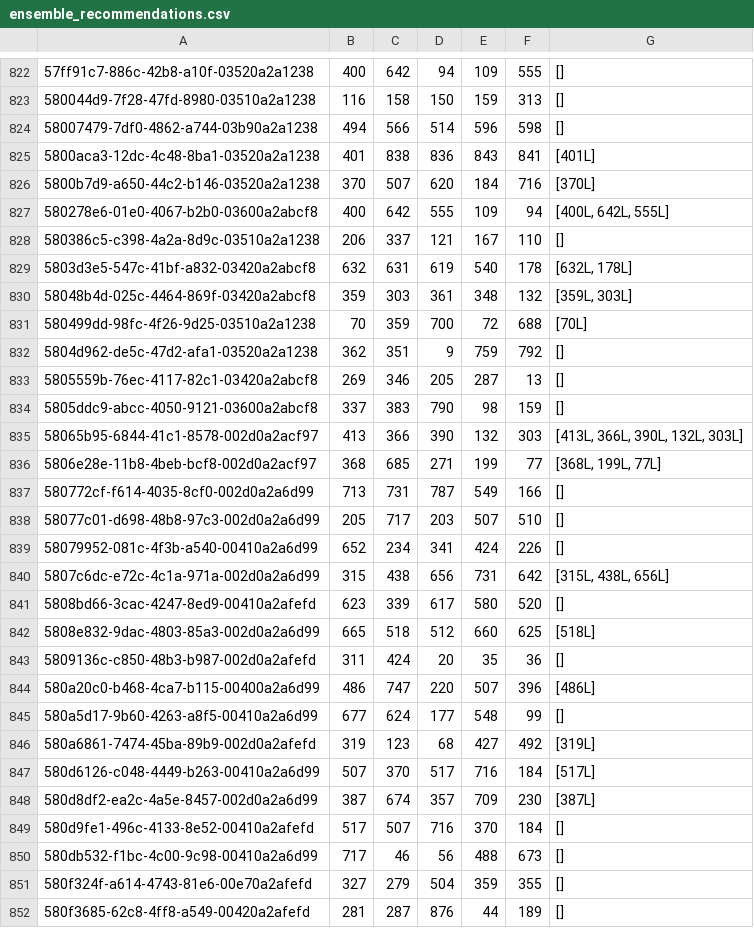
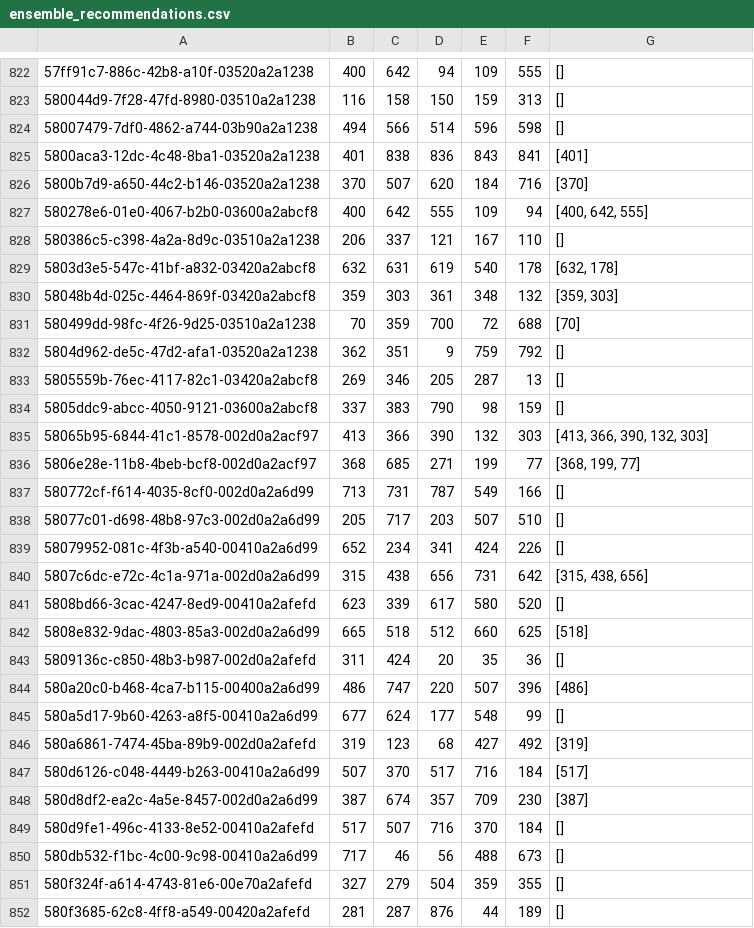
Before and after one commit to JackHannnnnn/MSIM_capstone, a CSV file: ensemble_recommendations.csv, drawn as a sheet; only a part is shown, gaps mark what is left out; the diff covers the shown part only; the diff names each change by its address in the sheet, - before the commit and + after, or states it on an @@ line.

Commit message:
latest with email clicked

```diff
--- a/ensemble_recommendations.csv
+++ b/ensemble_recommendations.csv
-G825: [401L]
+G825: [401]
-G826: [370L]
+G826: [370]
-G827: [400L, 642L, 555L]
+G827: [400, 642, 555]
-G829: [632L, 178L]
+G829: [632, 178]
-G830: [359L, 303L]
+G830: [359, 303]
-G831: [70L]
+G831: [70]
-G835: [413L, 366L, 390L, 132L, 303L]
+G835: [413, 366, 390, 132, 303]
-G836: [368L, 199L, 77L]
+G836: [368, 199, 77]
-G840: [315L, 438L, 656L]
+G840: [315, 438, 656]
-G842: [518L]
+G842: [518]
-G844: [486L]
+G844: [486]
-G846: [319L]
+G846: [319]
-G847: [517L]
+G847: [517]
-G848: [387L]
+G848: [387]
```
Also changed, not shown: 81 edited cells elsewhere in this file.
